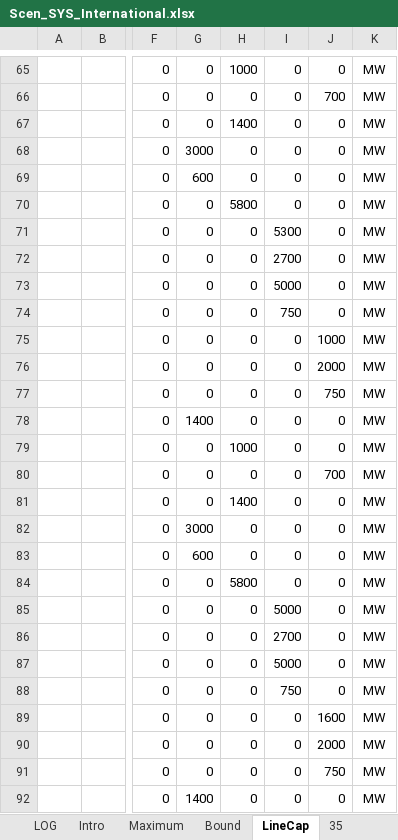
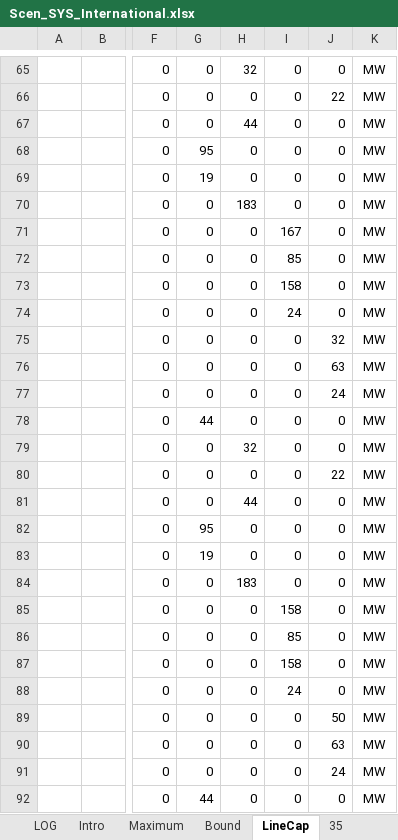
Before and after one commit to AdamVejstrup/Bachelor, an Excel workbook: TIMES-DE/SuppXLS/Scen_SYS_International.xlsx, sheet LineCap, drawn as a sheet; only a part is shown, gaps mark what is left out; values as stored, in another font and other column widths than the file's, no borders; charts and pictures not drawn; the diff covers the shown part only; the diff names each change by its address in the sheet, - before the commit and + after, or states it on an @@ line.

```diff
--- a/TIMES-DE/SuppXLS/Scen_SYS_International.xlsx (sheet LineCap)
+++ b/TIMES-DE/SuppXLS/Scen_SYS_International.xlsx (sheet LineCap)
-H65: 1000
+H65: 32
-J66: 700
+J66: 22
-H67: 1400
+H67: 44
-G68: 3000
+G68: 95
-G69: 600
+G69: 19
-H70: 5800
+H70: 183
-I71: 5300
+I71: 167
-I72: 2700
+I72: 85
-I73: 5000
+I73: 158
-I74: 750
+I74: 24
-J75: 1000
+J75: 32
-J76: 2000
+J76: 63
-J77: 750
+J77: 24
-G78: 1400
+G78: 44
-H79: 1000
+H79: 32
-J80: 700
+J80: 22
-H81: 1400
+H81: 44
-G82: 3000
+G82: 95
-G83: 600
+G83: 19
-H84: 5800
+H84: 183
-I85: 5000
+I85: 158
-I86: 2700
+I86: 85
-I87: 5000
+I87: 158
-I88: 750
+I88: 24
-J89: 1600
+J89: 50
-J90: 2000
+J90: 63
-J91: 750
+J91: 24
-G92: 1400
+G92: 44
```
Also changed, not shown: 77 edited cells elsewhere in this sheet, 1 other file.
